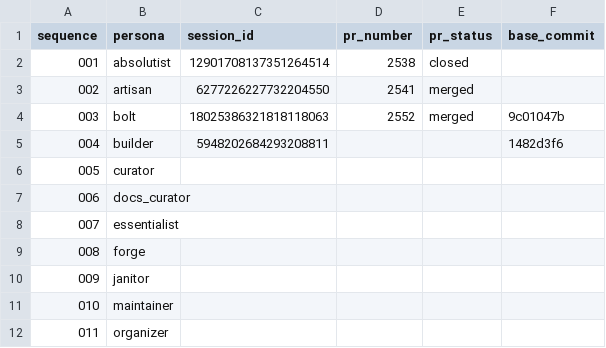
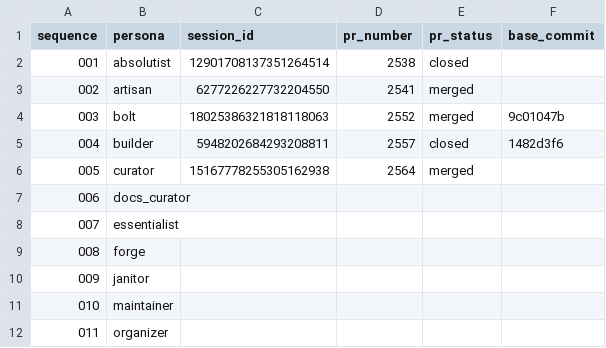
Before and after one commit to franklinbaldo/egregora, a CSV file: .jules/schedule.csv, drawn as a sheet; only a part is shown.

```diff
--- a/.jules/schedule.csv
+++ b/.jules/schedule.csv
@@ -4,4 +4,4 @@ sequence,persona,session_id,pr_number,pr_status,base_commit
 003,bolt,18025386321818118063,2552,merged,9c01047b
-004,builder,5948202684293208811,,,1482d3f6
-005,curator,,,,
+004,builder,5948202684293208811,2557,closed,1482d3f6
+005,curator,15167778255305162938,2564,merged,
 006,docs_curator,,,,
```
